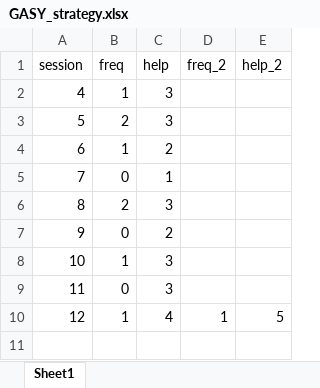
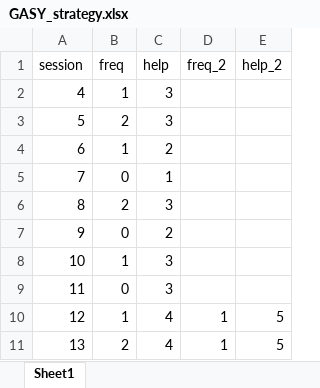
Before and after one commit to Jim-Wright90/participant_2_data, an Excel workbook: data/GASY_strategy.xlsx, sheet Sheet1, drawn as a sheet; values as stored, in another font and other column widths than the file's, no borders; the diff names each change by its address in the sheet, - before the commit and + after, or states it on an @@ line.

Commit message:
Session 13 updates - all data collected

```diff
--- a/data/GASY_strategy.xlsx (sheet Sheet1)
+++ b/data/GASY_strategy.xlsx (sheet Sheet1)
+row 11: 13 | 2 | 4 | 1 | 5
```
Also changed, not shown: data/GASY_status_all.xlsx, data/GASY_status_goal.xlsx, 2 other files.
